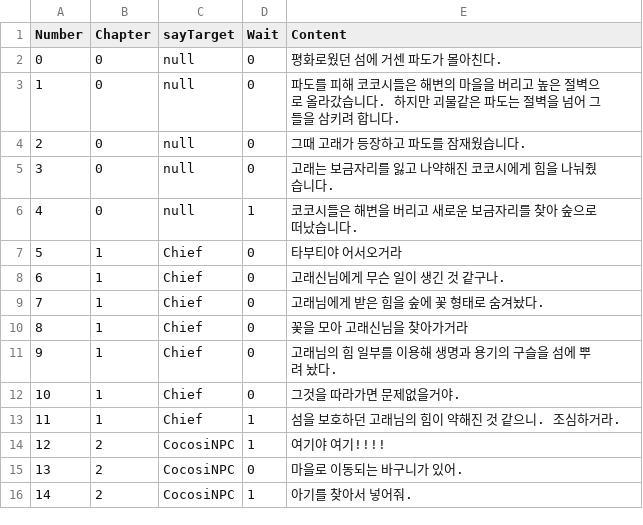
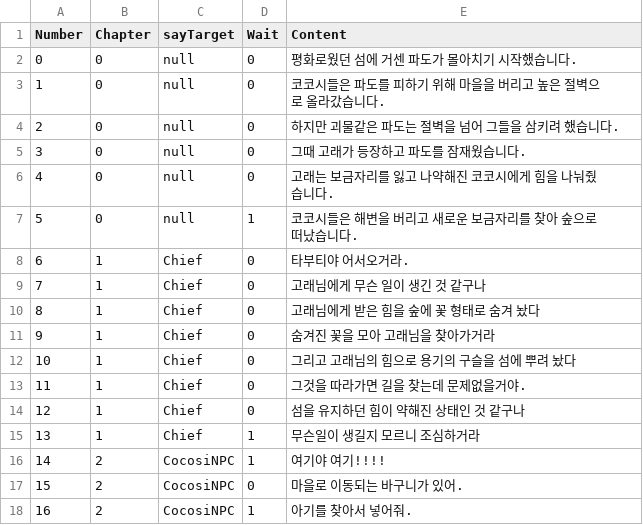
Before and after one commit to TeamIpari/Ipari, a CSV file: WAGTAIL/Assets/Resources/subtitleExcelFileCSV.csv, drawn as a sheet; addresses are those after the commit; the diff names each change by its address in the sheet, - before the commit and + after, or states it on an @@ line.

```diff
--- a/WAGTAIL/Assets/Resources/subtitleExcelFileCSV.csv
+++ b/WAGTAIL/Assets/Resources/subtitleExcelFileCSV.csv
-E2 (Content): 평화로웠던 섬에 거센 파도가 몰아친다.
+E2 (Content): 평화로웠던 섬에 거센 파도가 몰아치기 시작했습니다.
-E3 (Content): 파도를 피해 코코시들은 해변의 마을을 버리고 높은 절벽으로 올라갔습니다. 하지만 괴물같은 파도는 절벽을 넘어 그들을 삼키려 합니다.
+E3 (Content): 코코시들은 파도를 피하기 위해 마을을 버리고 높은 절벽으로 올라갔습니다.
+row 4: 2 | 0 | null | 0 | 하지만 괴물같은 파도는 절벽을 넘어 그들을 삼키려 했습니다.
@@ column A (Number) renumbered from row 5 down @@
-E8 (Content): 타부티야 어서오거라
+E8 (Content): 타부티야 어서오거라.
-E9 (Content): 고래신님에게 무슨 일이 생긴 것 같구나.
+E9 (Content): 고래님에게 무슨 일이 생긴 것 같구나
-E10 (Content): 고래님에게 받은 힘을 숲에 꽃 형태로 숨겨놨다.
+E10 (Content): 고래님에게 받은 힘을 숲에 꽃 형태로 숨겨 놨다
-E11 (Content): 꽃을 모아 고래신님을 찾아가거라
+E11 (Content): 숨겨진 꽃을 모아 고래님을 찾아가거라
-E12 (Content): 고래님의 힘 일부를 이용해 생명과 용기의 구슬을 섬에 뿌려 놨다.
+E12 (Content): 그리고 고래님의 힘으로 용기의 구슬을 섬에 뿌려 놨다
-E13 (Content): 그것을 따라가면 문제없을거야.
+E13 (Content): 그것을 따라가면 길을 찾는데 문제없을거야.
+row 14: 12 | 1 | Chief | 0 | 섬을 유지하던 힘이 약해진 상태인 것 같구나
-E15 (Content): 섬을 보호하던 고래님의 힘이 약해진 것 같으니. 조심하거라.
+E15 (Content): 무슨일이 생길지 모르니 조심하거라
```
Also changed, not shown: 2 other files.
